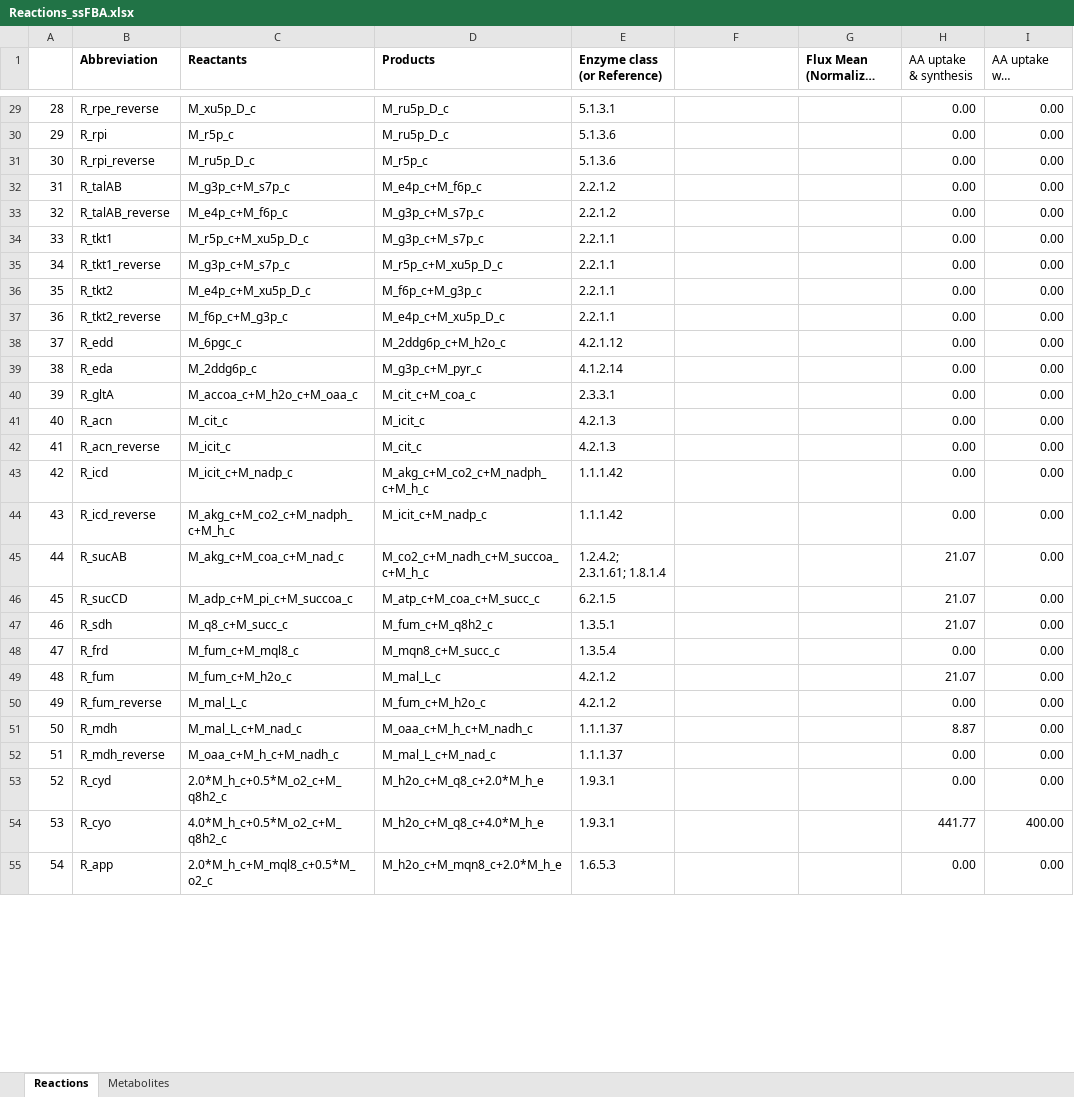
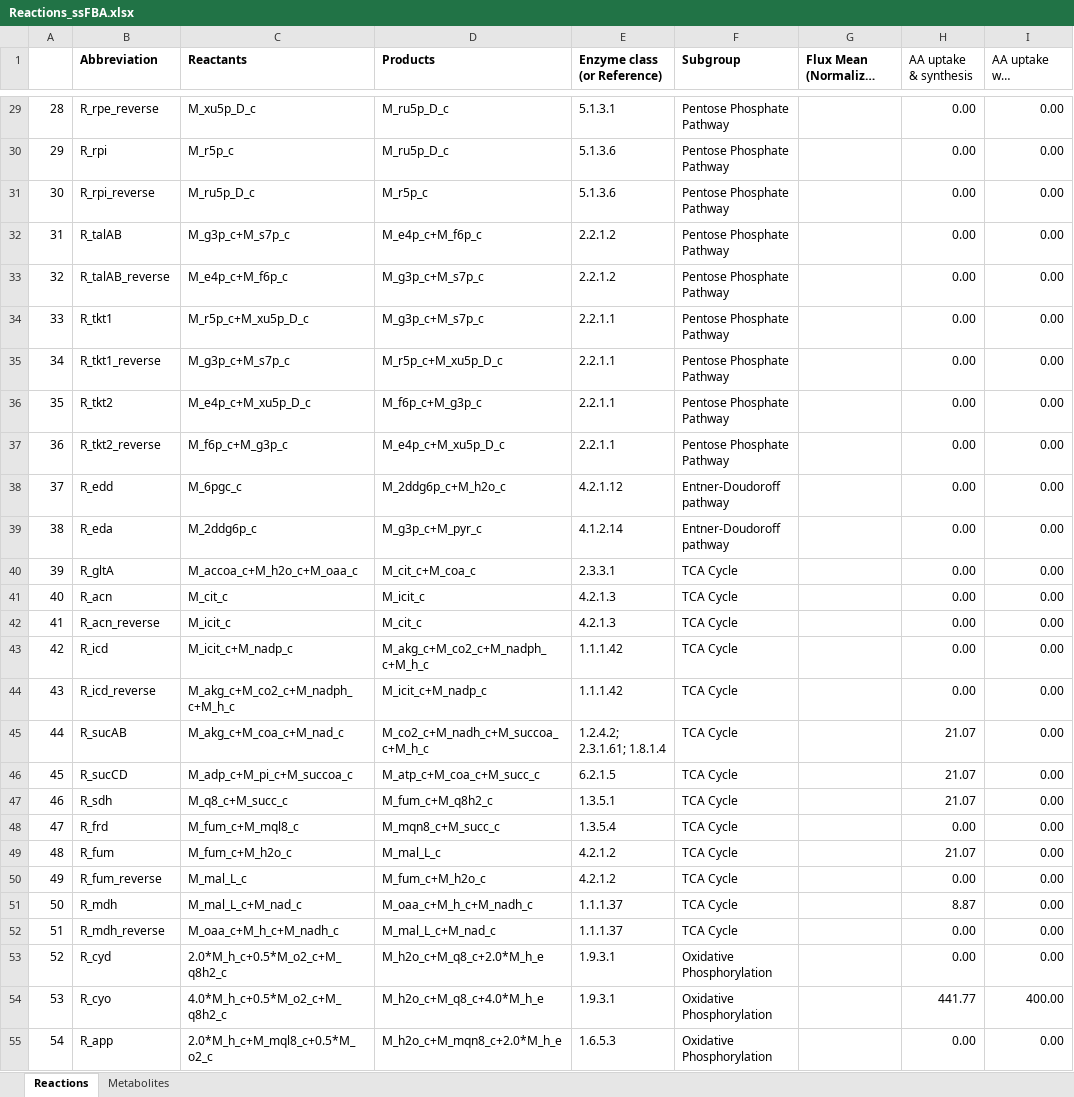
Before and after one commit to varnerlab/ssFBA_Manuscript_Repository, an Excel workbook: Reactions_ssFBA.xlsx, sheet Reactions, drawn as a sheet; only a part is shown, gaps mark what is left out; long unchanged cells end in …; values as stored, in another font and other column widths than the file's, no borders; the diff covers the shown part only; the diff names each change by its address in the sheet, - before the commit and + after, or states it on an @@ line.

```diff
--- a/Reactions_ssFBA.xlsx (sheet Reactions)
+++ b/Reactions_ssFBA.xlsx (sheet Reactions)
-F1: (empty)
+F1: Subgroup
-F29:F37 (Subgroup): (empty)
+F29:F37 (Subgroup): Pentose Phosphate Pathway
-F38:F39 (Subgroup): (empty)
+F38:F39 (Subgroup): Entner-Doudoroff pathway
-F40:F52 (Subgroup): (empty)
+F40:F52 (Subgroup): TCA Cycle
-F53:F55 (Subgroup): (empty)
+F53:F55 (Subgroup): Oxidative Phosphorylation
```
Also changed, not shown: 103 edited cells elsewhere in this sheet, 7 other files.
